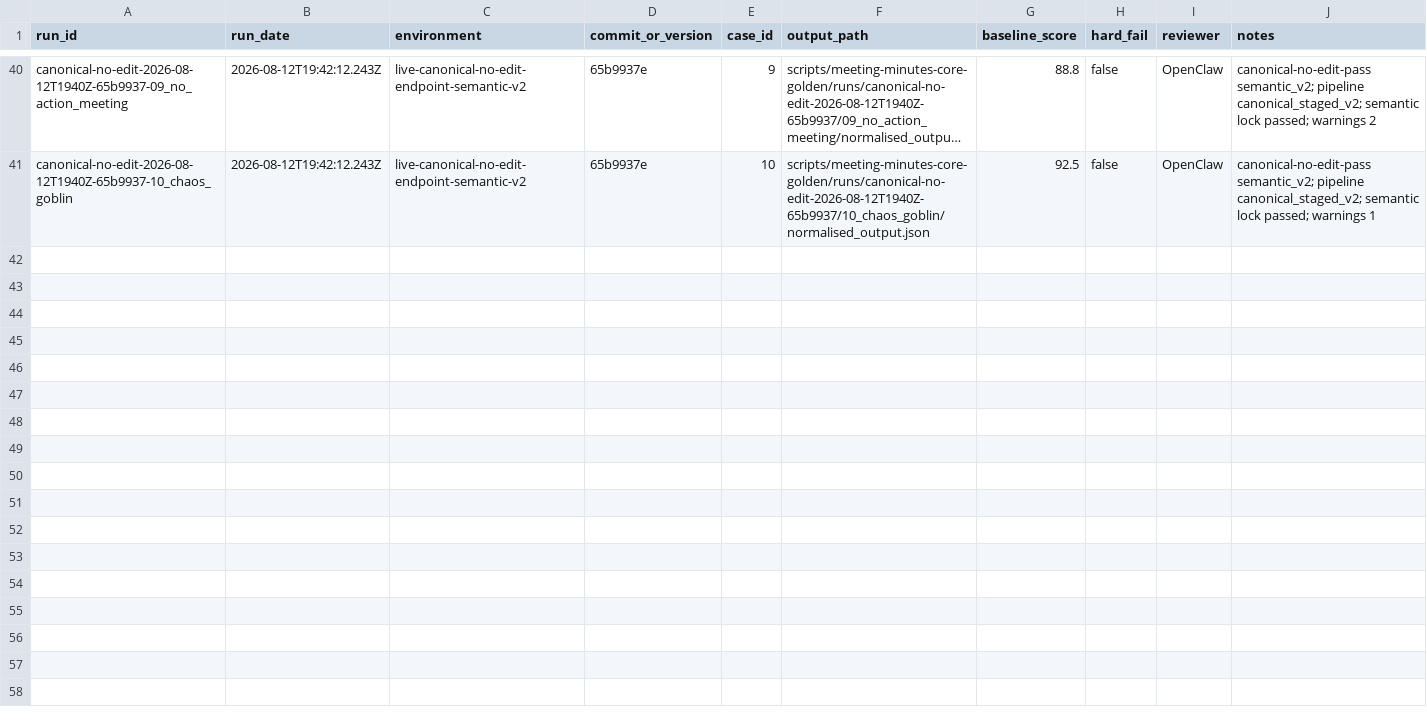
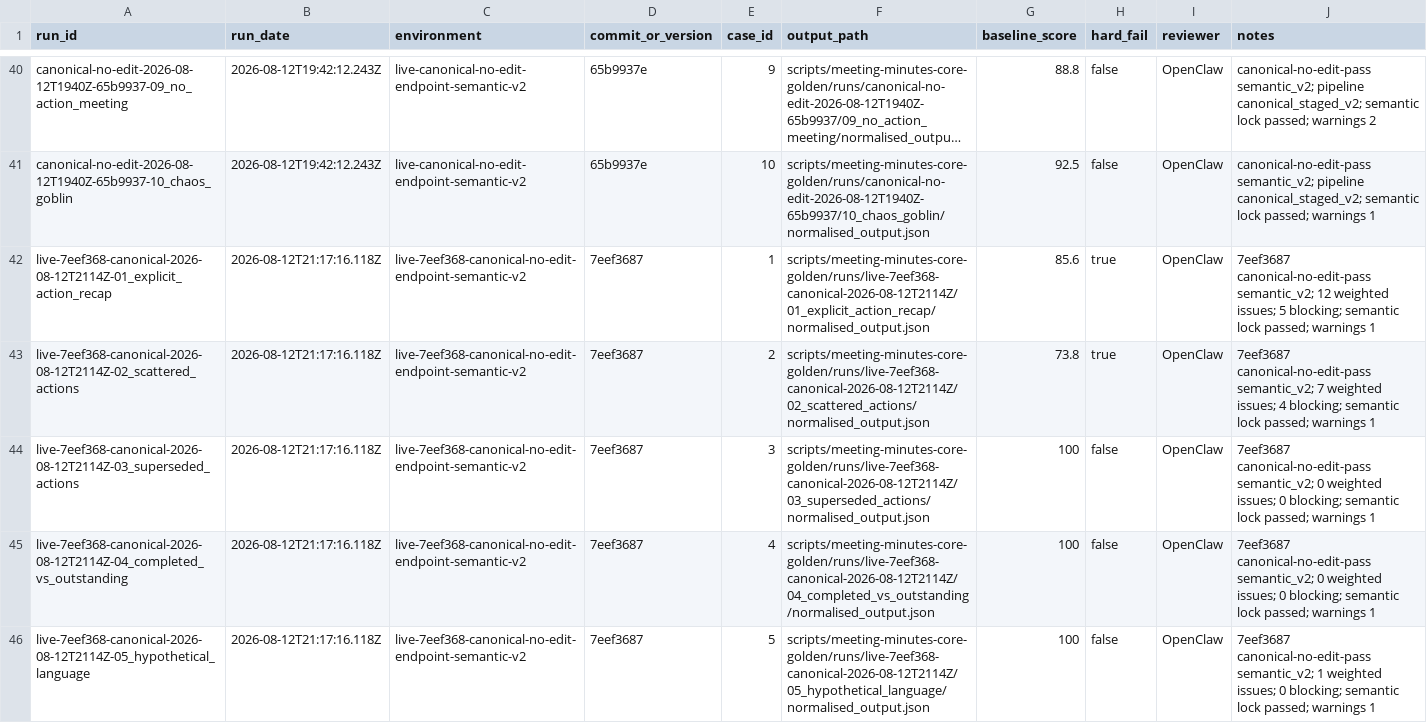
Before and after one commit to clairenicholsondigital/trinzo-upload, a CSV file: scripts/meeting-minutes-core-golden/runs/run_record.csv, drawn as a sheet; only a part is shown, gaps mark what is left out; long unchanged cells end in …; the diff covers the shown part only; the diff names each change by its address in the sheet, - before the commit and + after, or states it on an @@ line.

Commit message:
Log canonical staged minutes 10-case run

```diff
--- a/scripts/meeting-minutes-core-golden/runs/run_record.csv
+++ b/scripts/meeting-minutes-core-golden/runs/run_record.csv
+row 42: live-7eef368-canonical-2026-08-12T2114Z-01_explicit_action_recap | 2026-08-12T21:17:16.118Z | live-7eef368-canonical-no-edit-endpoint-semantic-v2 | 7eef3687 | 1 | scripts/meeting-minutes-core-golden/runs/live-7eef368-canonical-2026-08-12T2114Z/01_explicit_action_recap/normalised_output.json | 85.6 | true | OpenClaw | 7eef3687 canonical-no-edit-pass semantic_v2; 12 weighted issues; 5 blocking; semantic lock passed; warnings 1
+row 43: live-7eef368-canonical-2026-08-12T2114Z-02_scattered_actions | 2026-08-12T21:17:16.118Z | live-7eef368-canonical-no-edit-endpoint-semantic-v2 | 7eef3687 | 2 | scripts/meeting-minutes-core-golden/runs/live-7eef368-canonical-2026-08-12T2114Z/02_scattered_actions/normalised_output.json | 73.8 | true | OpenClaw | 7eef3687 canonical-no-edit-pass semantic_v2; 7 weighted issues; 4 blocking; semantic lock passed; warnings 1
+row 44: live-7eef368-canonical-2026-08-12T2114Z-03_superseded_actions | 2026-08-12T21:17:16.118Z | live-7eef368-canonical-no-edit-endpoint-semantic-v2 | 7eef3687 | 3 | scripts/meeting-minutes-core-golden/runs/live-7eef368-canonical-2026-08-12T2114Z/03_superseded_actions/normalised_output.json | 100 | false | OpenClaw | 7eef3687 canonical-no-edit-pass semantic_v2; 0 weighted issues; 0 blocking; semantic lock passed; warnings 1
+row 45: live-7eef368-canonical-2026-08-12T2114Z-04_completed_vs_outstanding | 2026-08-12T21:17:16.118Z | live-7eef368-canonical-no-edit-endpoint-semantic-v2 | 7eef3687 | 4 | scripts/meeting-minutes-core-golden/runs/live-7eef368-canonical-2026-08-12T2114Z/04_completed_vs_outstanding/normalised_output.json | 100 | false | OpenClaw | 7eef3687 canonical-no-edit-pass semantic_v2; 0 weighted issues; 0 blocking; semantic lock passed; warnings 1
+row 46: live-7eef368-canonical-2026-08-12T2114Z-05_hypothetical_language | 2026-08-12T21:17:16.118Z | live-7eef368-canonical-no-edit-endpoint-semantic-v2 | 7eef3687 | 5 | scripts/meeting-minutes-core-golden/runs/live-7eef368-canonical-2026-08-12T2114Z/05_hypothetical_language/normalised_output.json | 100 | false | OpenClaw | 7eef3687 canonical-no-edit-pass semantic_v2; 1 weighted issues; 0 blocking; semantic lock passed; warnings 1
```
Also changed, not shown: 5 added rows elsewhere in this file, 21 other files.
